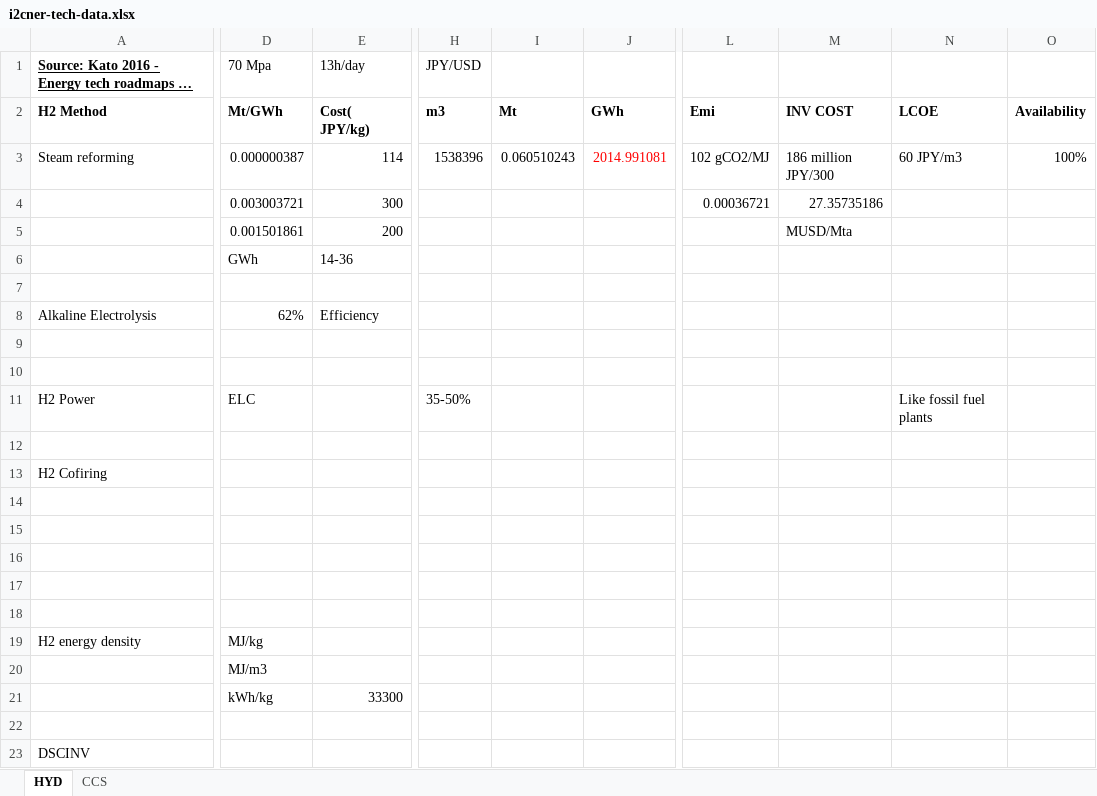
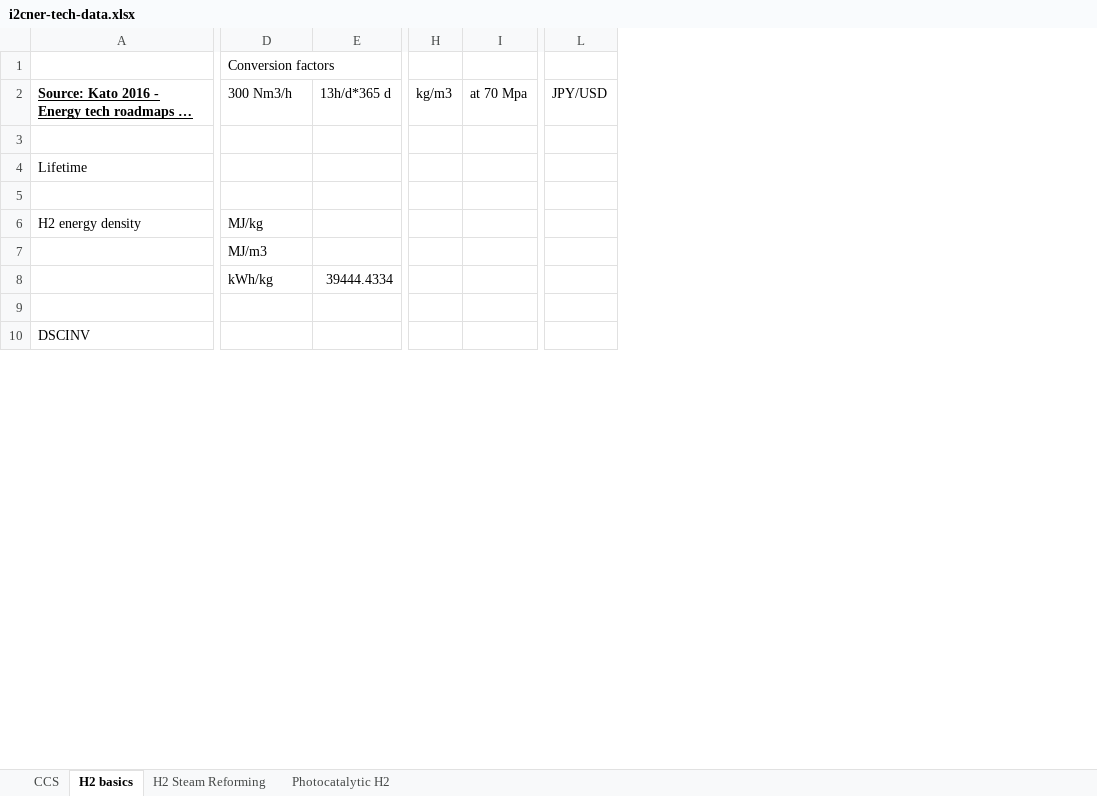
Before and after one commit to arfc/i2cner, an Excel workbook: data/i2cner-tech-data.xlsx, sheet H2 basics, drawn as a sheet; only a part is shown, gaps mark what is left out; long unchanged cells end in …; values as stored, in another font and other column widths than the file's, no borders; removed rows and columns are numbered as before the commit, all else as after; rows hold the shown columns only; the diff covers the shown part only; the diff names each change by its address in the sheet, - before the commit and + after, or states it on an @@ line.

```diff
--- a/data/i2cner-tech-data.xlsx (sheet H2 basics)
+++ b/data/i2cner-tech-data.xlsx (sheet H2 basics)
-sheet tab: HYD
+sheet tab: H2 basics
+sheet tab: H2 Steam Reforming
+sheet tab: Photocatalytic H2
@@ sheet tab order changed: CCS | H2 basics | H2 Steam Reforming | Photocatalytic H2 @@
-column E, row 1: 13h/day; row 21: 33300
+column E, rows 2-8: 13h/d*365 d |  |  |  |  |  | 39444.4334
-column H, row 1: JPY/USD
-column I, empty
-column J, empty
+column H, row 2: kg/m3
+column I, row 2: at 70 Mpa
-column L, empty
-column M, empty
-column N, empty
-column O, empty
+column L, row 2: JPY/USD
+row 1:  | Conversion factors
-D2: 70 Mpa
+D2: 300 Nm3/h
-row 2: H2 Method | Mt/GWh | Cost( JPY/kg) | m3 | Mt | GWh | Emi | INV COST | LCOE | Availability
-row 3: Steam reforming | 0.000000387 | 114 | 1538396 | 0.060510243 | 2014.991081 | 102 gCO2/MJ | 186 million JPY/300 | 60 JPY/m3 | 100%
-row 4:  | 0.003003721 | 300 |  |  |  | 0.00036721 | 27.35735186
-row 5:  | 0.001501861 | 200 |  |  |  |  | MUSD/Mta
-row 6:  | GWh | 14-36
-row 8: Alkaline Electrolysis | 62% | Efficiency
-row 9: (empty)
-row 4: (empty)
+row 4: Lifetime
-row 11: H2 Power | ELC |  | 35-50% |  |  |  |  | Like fossil fuel plants
-row 12: (empty)
-row 13: H2 Cofiring
-row 14: (empty)
-row 15: (empty)
-row 16: (empty)
-row 17: (empty)
```
Also changed, not shown: 1 added column and 2 edited cells elsewhere in this sheet, sheet CCS, formulas that keep their value, 32 other files.
